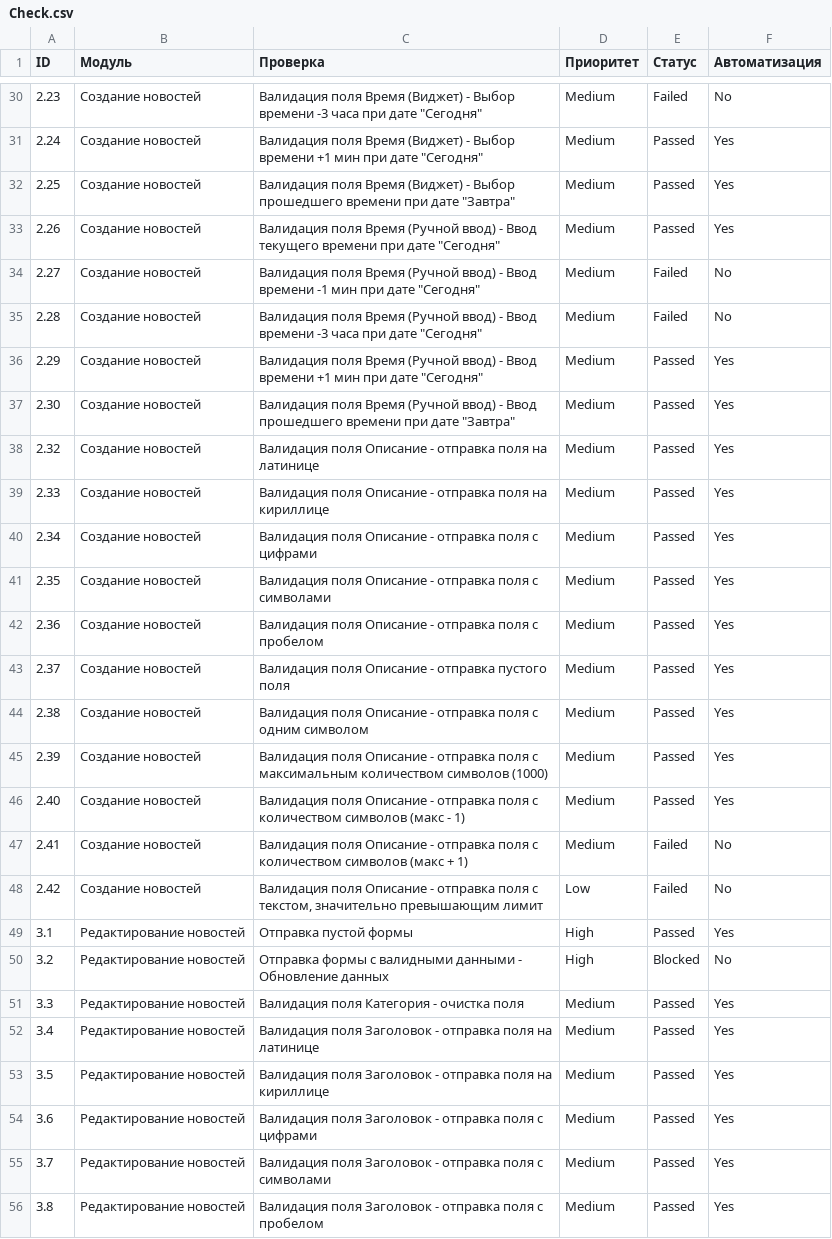
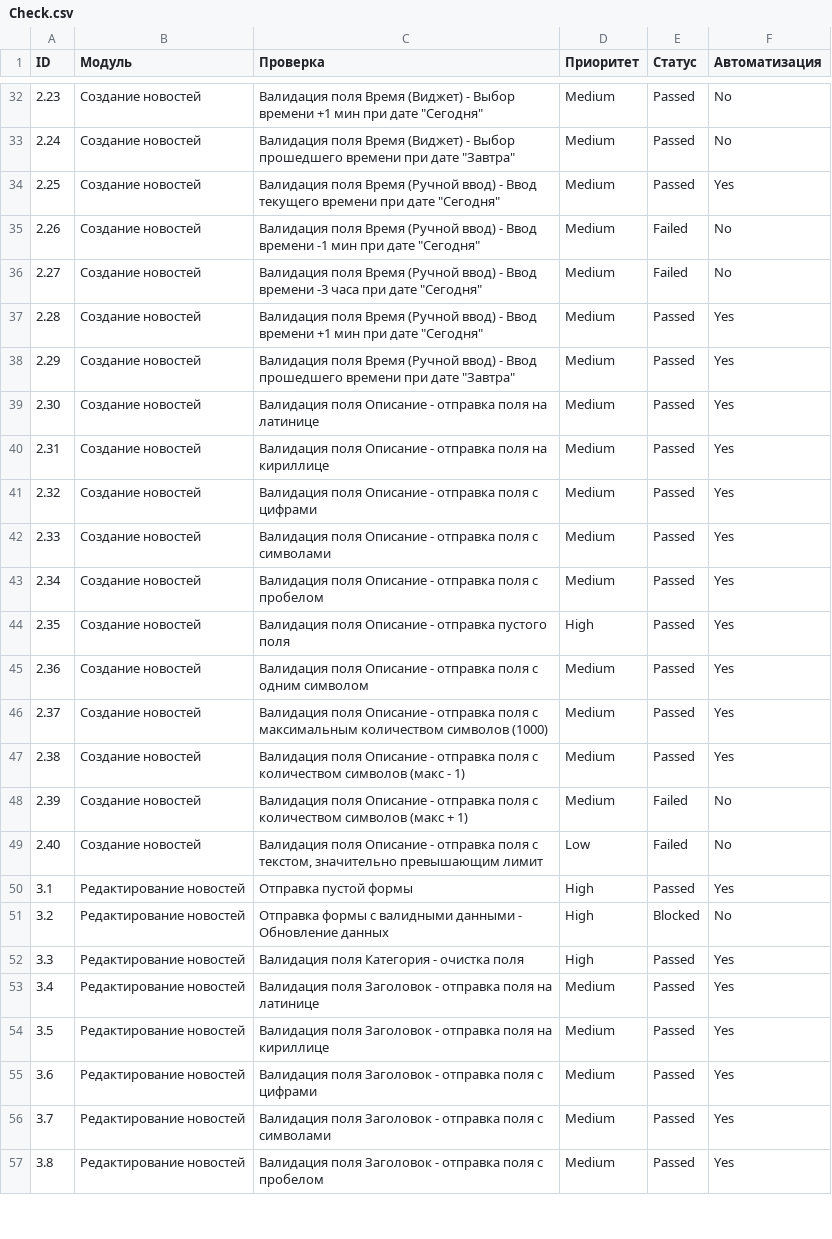
Before and after one commit to Aluwian/qamid-diplom, a CSV file: Check.csv, drawn as a sheet; only a part is shown, gaps mark what is left out; the diff covers the shown part only.

```diff
--- a/Check.csv
+++ b/Check.csv
@@ -30,23 +32,22 @@ ID;Модуль;Проверка;Приоритет;Статус;Автомат
-2.23;Создание новостей;Валидация поля Время (Виджет) - Выбор времени -3 часа при дате "Сегодня";Medium;Failed;No
-2.24;Создание новостей;Валидация поля Время (Виджет) - Выбор времени +1 мин при дате "Сегодня";Medium;Passed;Yes
-2.25;Создание новостей;Валидация поля Время (Виджет) - Выбор прошедшего времени при дате "Завтра";Medium;Passed;Yes
-2.26;Создание новостей;Валидация поля Время (Ручной ввод) - Ввод текущего времени при дате "Сегодня";Medium;Passed;Yes
-2.27;Создание новостей;Валидация поля Время (Ручной ввод) - Ввод времени -1 мин при дате "Сегодня";Medium;Failed;No
-2.28;Создание новостей;Валидация поля Время (Ручной ввод) - Ввод времени -3 часа при дате "Сегодня";Medium;Failed;No
-2.29;Создание новостей;Валидация поля Время (Ручной ввод) - Ввод времени +1 мин при дате "Сегодня";Medium;Passed;Yes
-2.30;Создание новостей;Валидация поля Время (Ручной ввод) - Ввод прошедшего времени при дате "Завтра";Medium;Passed;Yes
-2.32;Создание новостей;Валидация поля Описание - отправка поля на латинице;Medium;Passed;Yes
-2.33;Создание новостей;Валидация поля Описание - отправка поля на кириллице;Medium;Passed;Yes
-2.34;Создание новостей;Валидация поля Описание - отправка поля с цифрами;Medium;Passed;Yes
-2.35;Создание новостей;Валидация поля Описание - отправка поля с символами;Medium;Passed;Yes
-2.36;Создание новостей;Валидация поля Описание - отправка поля с пробелом;Medium;Passed;Yes
-2.37;Создание новостей;Валидация поля Описание - отправка пустого поля;Medium;Passed;Yes
-2.38;Создание новостей;Валидация поля Описание - отправка поля с одним символом;Medium;Passed;Yes
-2.39;Создание новостей;Валидация поля Описание - отправка поля с максимальным количеством символов (1000);Medium;Passed;Yes
-2.40;Создание новостей;Валидация поля Описание - отправка поля с количеством символов (макс - 1);Medium;Passed;Yes
-2.41;Создание новостей;Валидация поля Описание - отправка поля с количеством символов (макс + 1);Medium;Failed;No
-2.42;Создание новостей;Валидация поля Описание - отправка поля с текстом, значительно превышающим лимит;Low;Failed;No
+2.23;Создание новостей;Валидация поля Время (Виджет) - Выбор времени +1 мин при дате "Сегодня";Medium;Passed;No
+2.24;Создание новостей;Валидация поля Время (Виджет) - Выбор прошедшего времени при дате "Завтра";Medium;Passed;No
+2.25;Создание новостей;Валидация поля Время (Ручной ввод) - Ввод текущего времени при дате "Сегодня";Medium;Passed;Yes
+2.26;Создание новостей;Валидация поля Время (Ручной ввод) - Ввод времени -1 мин при дате "Сегодня";Medium;Failed;No
+2.27;Создание новостей;Валидация поля Время (Ручной ввод) - Ввод времени -3 часа при дате "Сегодня";Medium;Failed;No
+2.28;Создание новостей;Валидация поля Время (Ручной ввод) - Ввод времени +1 мин при дате "Сегодня";Medium;Passed;Yes
+2.29;Создание новостей;Валидация поля Время (Ручной ввод) - Ввод прошедшего времени при дате "Завтра";Medium;Passed;Yes
+2.30;Создание новостей;Валидация поля Описание - отправка поля на латинице;Medium;Passed;Yes
+2.31;Создание новостей;Валидация поля Описание - отправка поля на кириллице;Medium;Passed;Yes
+2.32;Создание новостей;Валидация поля Описание - отправка поля с цифрами;Medium;Passed;Yes
+2.33;Создание новостей;Валидация поля Описание - отправка поля с символами;Medium;Passed;Yes
+2.34;Создание новостей;Валидация поля Описание - отправка поля с пробелом;Medium;Passed;Yes
+2.35;Создание новостей;Валидация поля Описание - отправка пустого поля;High;Passed;Yes
+2.36;Создание новостей;Валидация поля Описание - отправка поля с одним символом;Medium;Passed;Yes
+2.37;Создание новостей;Валидация поля Описание - отправка поля с максимальным количеством символов (1000);Medium;Passed;Yes
+2.38;Создание новостей;Валидация поля Описание - отправка поля с количеством символов (макс - 1);Medium;Passed;Yes
+2.39;Создание новостей;Валидация поля Описание - отправка поля с количеством символов (макс + 1);Medium;Failed;No
+2.40;Создание новостей;Валидация поля Описание - отправка поля с текстом, значительно превышающим лимит;Low;Failed;No
 3.1;Редактирование новостей;Отправка пустой формы;High;Passed;Yes
 3.2;Редактирование новостей;Отправка формы с валидными данными - Обновление данных;High;Blocked;No
-3.3;Редактирование новостей;Валидация поля Категория - очистка поля;Medium;Passed;Yes
+3.3;Редактирование новостей;Валидация поля Категория - очистка поля;High;Passed;Yes
 3.4;Редактирование новостей;Валидация поля Заголовок - отправка поля на латинице;Medium;Passed;Yes
```
Also changed, not shown: 2 added rows and 46 edited cells elsewhere in this file, Cases.csv, 1 other file.
